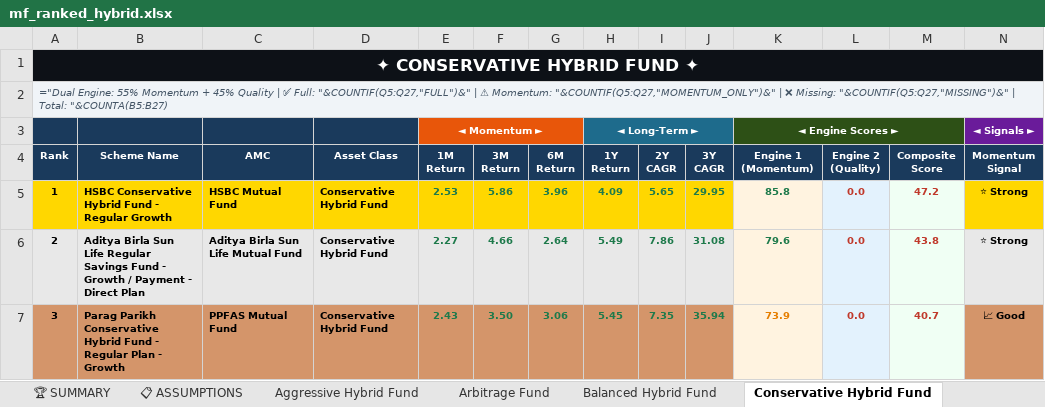
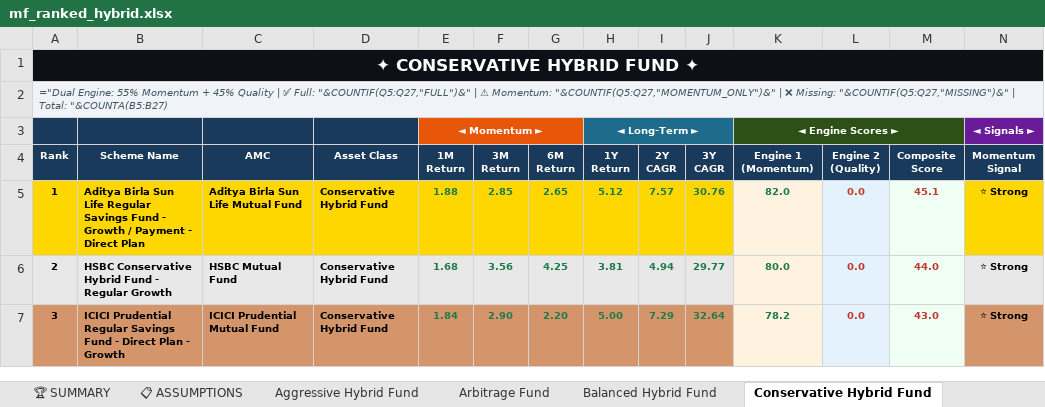
Before and after one commit to rahulshirke7951/amfi-mf-ranker-hybrid, an Excel workbook: output/mf_ranked_hybrid.xlsx, sheet Conservative Hybrid Fund, drawn as a sheet; only a part is shown; values as stored, in another font and other column widths than the file's, no borders; formulas without a stored value are shown as written; the diff covers the shown part only; the diff names each change by its address in the sheet, - before the commit and + after, or states it on an @@ line.

```diff
--- a/output/mf_ranked_hybrid.xlsx (sheet Conservative Hybrid Fund)
+++ b/output/mf_ranked_hybrid.xlsx (sheet Conservative Hybrid Fund)
-B5 (Scheme Name): HSBC Conservative Hybrid Fund - Regular Growth
+B5 (Scheme Name): Aditya Birla Sun Life Regular Savings Fund - Growth / Payment - Direct Plan
-C5 (AMC): HSBC Mutual Fund
+C5 (AMC): Aditya Birla Sun Life Mutual Fund
-E5 (1M Return): 2.53
+E5 (1M Return): 1.88
-F5 (3M Return): 5.86
+F5 (3M Return): 2.85
-G5 (6M Return): 3.96
+G5 (6M Return): 2.65
-H5 (1Y Return): 4.09
+H5 (1Y Return): 5.12
-I5 (2Y CAGR): 5.65
+I5 (2Y CAGR): 7.57
-J5 (3Y CAGR): 29.95
+J5 (3Y CAGR): 30.76
-K5 (Engine 1 (Momentum)): 85.8
+K5 (Engine 1 (Momentum)): 82.0
-M5 (Composite Score): 47.2
+M5 (Composite Score): 45.1
-B6 (Scheme Name): Aditya Birla Sun Life Regular Savings Fund - Growth / Payment - Direct Plan
+B6 (Scheme Name): HSBC Conservative Hybrid Fund - Regular Growth
-C6 (AMC): Aditya Birla Sun Life Mutual Fund
+C6 (AMC): HSBC Mutual Fund
-E6 (1M Return): 2.27
+E6 (1M Return): 1.68
-F6 (3M Return): 4.66
+F6 (3M Return): 3.56
-G6 (6M Return): 2.64
+G6 (6M Return): 4.25
-H6 (1Y Return): 5.49
+H6 (1Y Return): 3.81
-I6 (2Y CAGR): 7.86
+I6 (2Y CAGR): 4.94
-J6 (3Y CAGR): 31.08
+J6 (3Y CAGR): 29.77
-K6 (Engine 1 (Momentum)): 79.6
+K6 (Engine 1 (Momentum)): 80.0
-M6 (Composite Score): 43.8
+M6 (Composite Score): 44.0
-B7 (Scheme Name): Parag Parikh Conservative Hybrid Fund - Regular Plan -…
+B7 (Scheme Name): ICICI Prudential Regular Savings Fund - Direct Plan -…
-C7 (AMC): PPFAS Mutual Fund
+C7 (AMC): ICICI Prudential Mutual Fund
-E7 (1M Return): 2.43
+E7 (1M Return): 1.84
-F7 (3M Return): 3.50
+F7 (3M Return): 2.90
-G7 (6M Return): 3.06
+G7 (6M Return): 2.20
-H7 (1Y Return): 5.45
+H7 (1Y Return): 5.00
-I7 (2Y CAGR): 7.35
+I7 (2Y CAGR): 7.29
-J7 (3Y CAGR): 35.94
+J7 (3Y CAGR): 32.64
-K7 (Engine 1 (Momentum)): 73.9
+K7 (Engine 1 (Momentum)): 78.2
-K7 text colour: #E67E00
+K7 text colour: #1E7A4B
-M7 (Composite Score): 40.7
+M7 (Composite Score): 43.0
-N7 (Momentum Signal): 📈 Good
+N7 (Momentum Signal): ⭐ Strong
```
Also changed, not shown: 2 added rows, 2 removed rows, 164 edited cells and cell formats elsewhere in this sheet, sheet 📊 CONSOLIDATED, sheet Dynamic Asset Allocation Or Bal, sheet Arbitrage Fund, sheet Aggressive Hybrid Fund, sheet Multi Asset Allocation, sheet Equity Savings, 3 more sheets.
